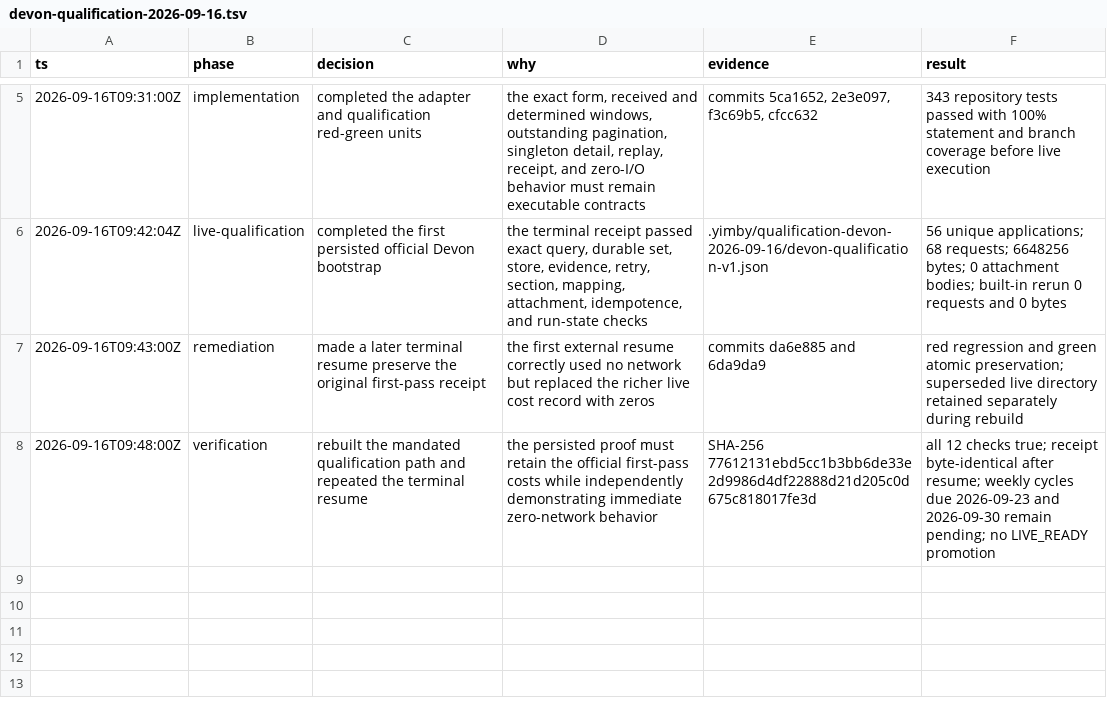
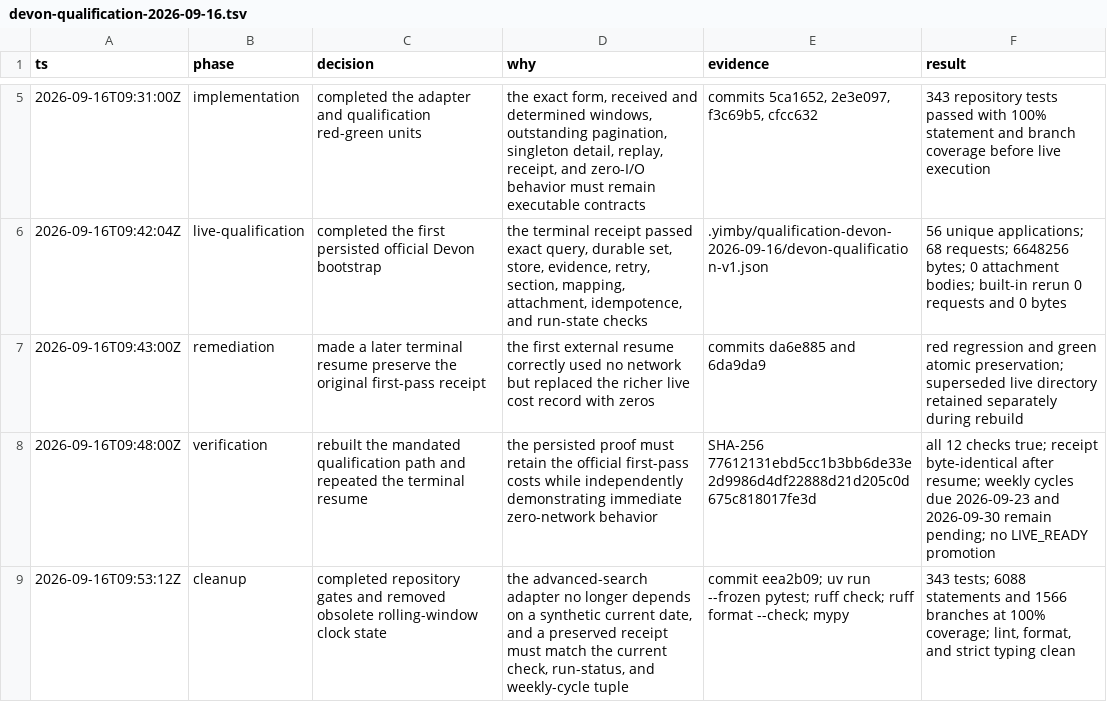
Before and after one commit to kstathou/uk-planning-applications, a TSV file: .audit/devon-qualification-2026-09-16.tsv, drawn as a sheet; only a part is shown, gaps mark what is left out.

Commit message:
finalize devon qualification audit

```diff
--- a/.audit/devon-qualification-2026-09-16.tsv
+++ b/.audit/devon-qualification-2026-09-16.tsv
@@ -8 +8,2 @@ ts	phase	decision	why	evidence	result
 2026-09-16T09:48:00Z	verification	rebuilt the mandated qualification path and repeated the terminal resume	the persisted proof must retain the official first-pass costs while independently demonstrating immediate zero-network behavior	SHA-256 77612131ebd5cc1b3bb6de33e2d9986d4df22888d21d205c0d675c818017fe3d	all 12 checks true; receipt byte-identical after resume; weekly cycles due 2026-09-23 and 2026-09-30 remain pending; no LIVE_READY promotion
+2026-09-16T09:53:12Z	cleanup	completed repository gates and removed obsolete rolling-window clock state	the advanced-search adapter no longer depends on a synthetic current date, and a preserved receipt must match the current check, run-status, and weekly-cycle tuple	commit eea2b09; uv run --frozen pytest; ruff check; ruff format --check; mypy	343 tests; 6088 statements and 1566 branches at 100% coverage; lint, format, and strict typing clean
```
